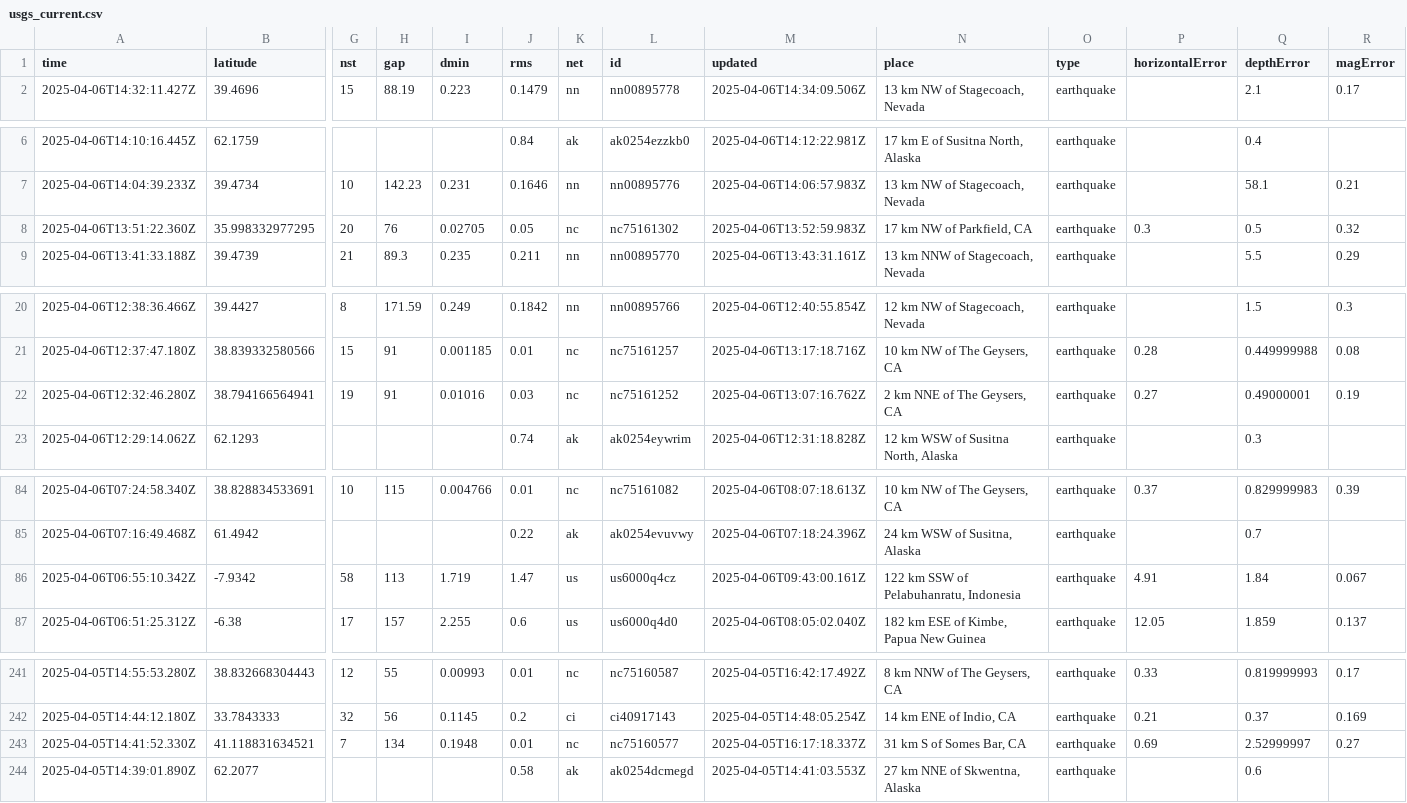
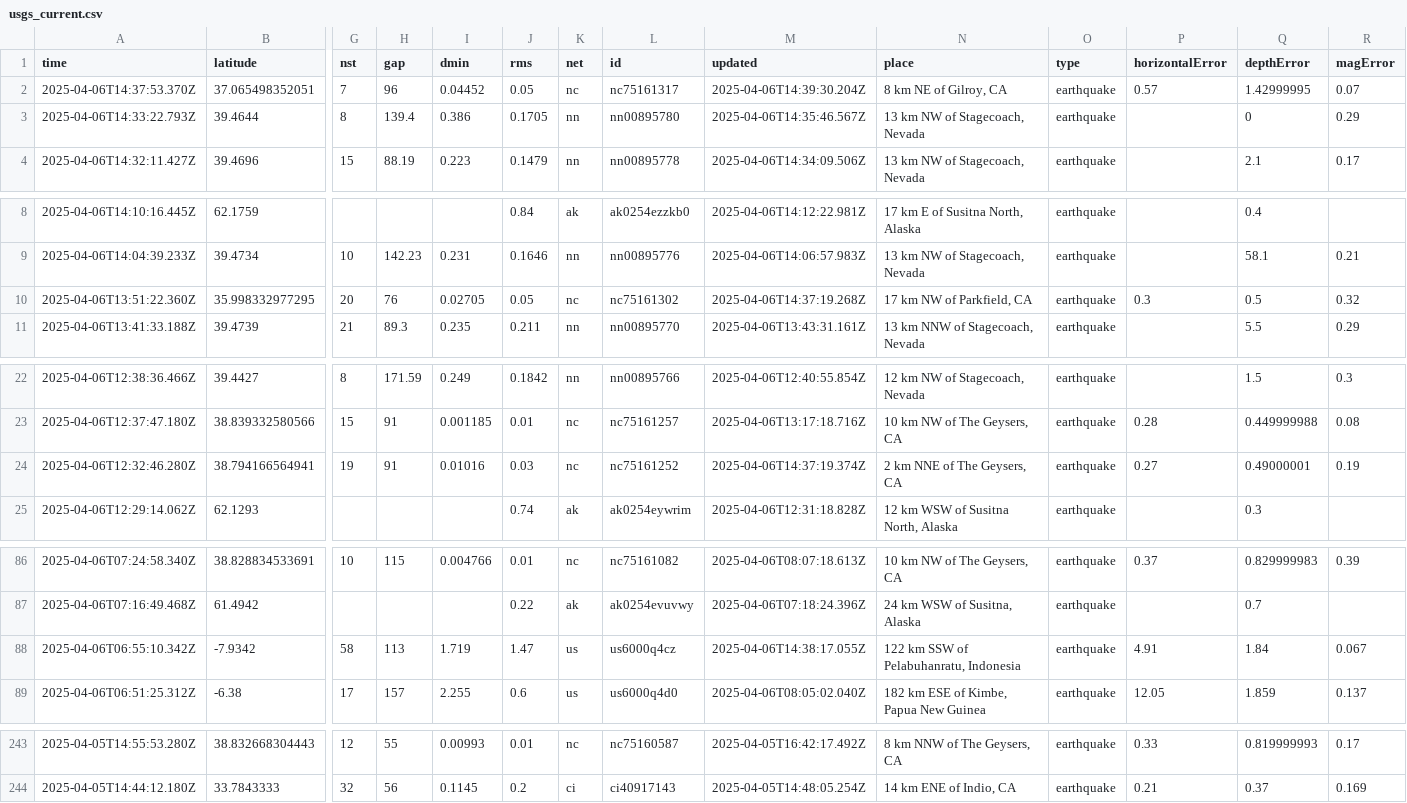
Before and after one commit to xaqanik/actions_test, a CSV file: usgs_current.csv, drawn as a sheet; only a part is shown, gaps mark what is left out; removed rows and columns are numbered as before the commit, all else as after; rows hold the shown columns only; the diff covers the shown part only; the diff names each change by its address in the sheet, - before the commit and + after, or states it on an @@ line.

```diff
--- a/usgs_current.csv
+++ b/usgs_current.csv
+row 2: 2025-04-06T14:37:53.370Z | 37.065498352051 | 7 | 96 | 0.04452 | 0.05 | nc | nc75161317 | 2025-04-06T14:39:30.204Z | 8 km NE of Gilroy, CA | earthquake | 0.57 | 1.42999995 | 0.07
+row 3: 2025-04-06T14:33:22.793Z | 39.4644 | 8 | 139.4 | 0.386 | 0.1705 | nn | nn00895780 | 2025-04-06T14:35:46.567Z | 13 km NW of Stagecoach, Nevada | earthquake |  | 0 | 0.29
-M10 (updated): 2025-04-06T13:52:59.983Z
+M10 (updated): 2025-04-06T14:37:19.268Z
-M24 (updated): 2025-04-06T13:07:16.762Z
+M24 (updated): 2025-04-06T14:37:19.374Z
-M88 (updated): 2025-04-06T09:43:00.161Z
+M88 (updated): 2025-04-06T14:38:17.055Z
-row 243: 2025-04-05T14:41:52.330Z | 41.118831634521 | 7 | 134 | 0.1948 | 0.01 | nc | nc75160577 | 2025-04-05T16:17:18.337Z | 31 km S of Somes Bar, CA | earthquake | 0.69 | 2.52999997 | 0.27
-row 244: 2025-04-05T14:39:01.890Z | 62.2077 |  |  |  | 0.58 | ak | ak0254dcmegd | 2025-04-05T14:41:03.553Z | 27 km NNE of Skwentna, Alaska | earthquake |  | 0.6
```
Also changed, not shown: 1 edited cell elsewhere in this file.
